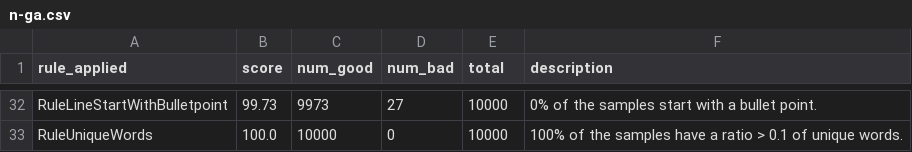
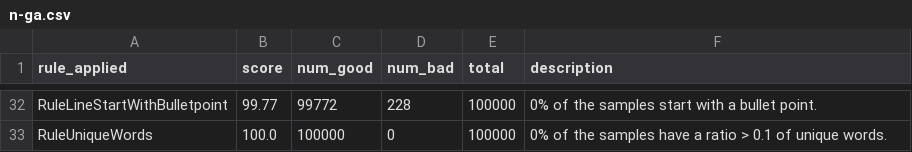
Before and after one commit to andradeM17/Data-quality, a CSV file: Dingo-experiments/results/n-ga.csv, drawn as a sheet; only a part is shown, gaps mark what is left out; the diff covers the shown part only; the diff names each change by its address in the sheet, - before the commit and + after, or states it on an @@ line.

```diff
--- a/Dingo-experiments/results/n-ga.csv
+++ b/Dingo-experiments/results/n-ga.csv
-B32 (score): 99.73
+B32 (score): 99.77
-C32 (num_good): 9973
+C32 (num_good): 99772
-D32 (num_bad): 27
+D32 (num_bad): 228
-E32:E33 (total): 10000
+E32:E33 (total): 100000
-C33 (num_good): 10000
+C33 (num_good): 100000
-F33 (description): 100% of the…
+F33 (description): 0% of the…
```
Also changed, not shown: 96 edited cells elsewhere in this file, 3 other files.
